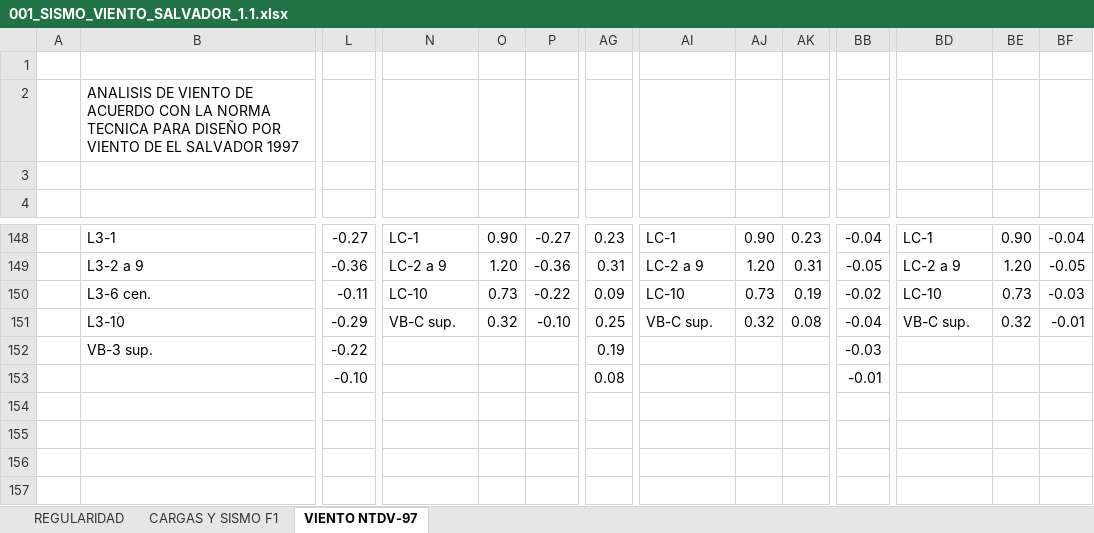
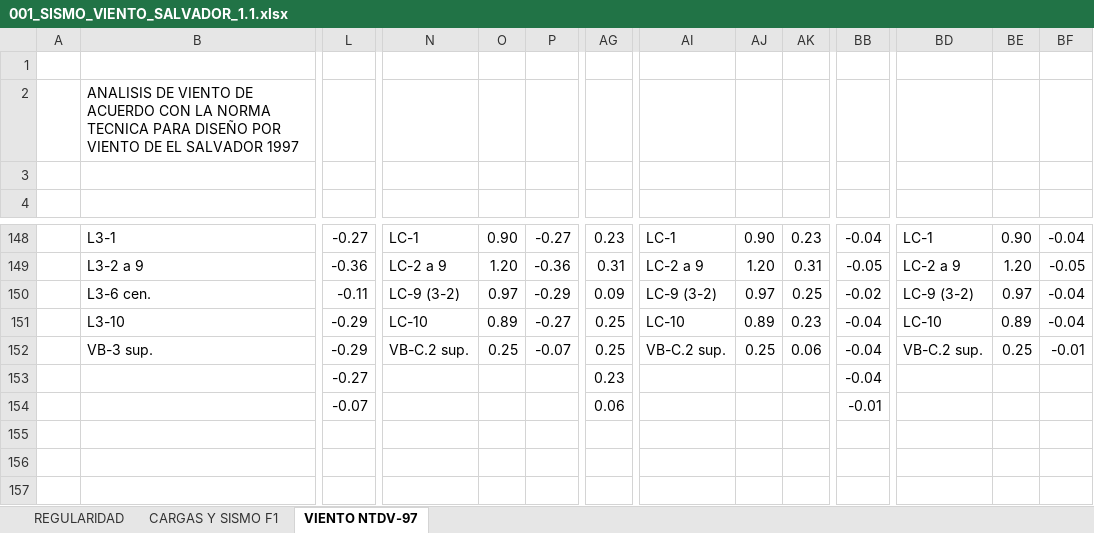
Before and after one commit to 1612567helumich/STAADS, an Excel workbook: 001_SISMO_VIENTO_SALVADOR_1.1.xlsx, sheet VIENTO NTDV-97, drawn as a sheet; only a part is shown, gaps mark what is left out; values as stored, in another font and other column widths than the file's, no cell formats; charts and pictures not drawn; removed rows and columns are numbered as before the commit, all else as after; rows hold the shown columns only; the diff covers the shown part only; the diff names each change by its address in the sheet, - before the commit and + after, or states it on an @@ line.

```diff
--- a/001_SISMO_VIENTO_SALVADOR_1.1.xlsx (sheet VIENTO NTDV-97)
+++ b/001_SISMO_VIENTO_SALVADOR_1.1.xlsx (sheet VIENTO NTDV-97)
-N150: LC-10
+N150: LC-9 (3-2)
-O150: 0.73
+O150: 0.97
-P150: -0.22
+P150: -0.29
-AI150: LC-10
+AI150: LC-9 (3-2)
-AJ150: 0.73
+AJ150: 0.97
-AK150: 0.19
+AK150: 0.25
-BD150: LC-10
+BD150: LC-9 (3-2)
-BE150: 0.73
+BE150: 0.97
-BF150: -0.03
+BF150: -0.04
-N151: VB-C sup.
+N151: LC-10
-O151: 0.32
+O151: 0.89
-P151: -0.10
+P151: -0.27
-AI151: VB-C sup.
+AI151: LC-10
-AJ151: 0.32
+AJ151: 0.89
-AK151: 0.08
+AK151: 0.23
-BD151: VB-C sup.
+BD151: LC-10
-BE151: 0.32
+BE151: 0.89
-BF151: -0.01
+BF151: -0.04
-row 152:  | VB-3 sup. | -0.22 |  |  |  | 0.19 |  |  |  | -0.03
-row 153:  |  | -0.10 |  |  |  | 0.08 |  |  |  | -0.01
-row 152: (empty)
+row 152:  | VB-3 sup. | -0.29 | VB-C.2 sup. | 0.25 | -0.07 | 0.25 | VB-C.2 sup. | 0.25 | 0.06 | -0.04 | VB-C.2 sup. | 0.25 | -0.01
+row 153:  |  | -0.27 |  |  |  | 0.23 |  |  |  | -0.04
+row 154:  |  | -0.07 |  |  |  | 0.06 |  |  |  | -0.01
```
Also changed, not shown: 7 added rows, 6 removed rows and 106 edited cells elsewhere in this sheet, cell formats, 2 other files.
